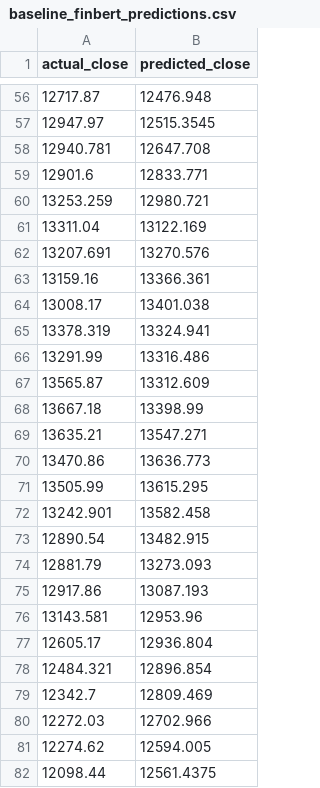
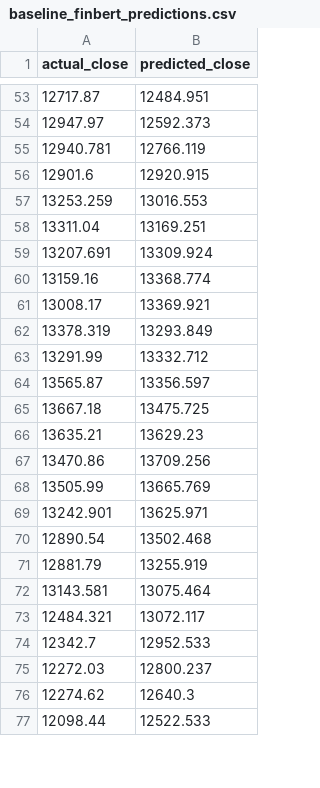
Before and after one commit to Aahan282004/DS340WAahanJanavProject, a CSV file: results/baseline_finbert_predictions.csv, drawn as a sheet; only a part is shown, gaps mark what is left out; the diff covers the shown part only.

```diff
--- a/results/baseline_finbert_predictions.csv
+++ b/results/baseline_finbert_predictions.csv
@@ -56,27 +53,25 @@ actual_close,predicted_close
-12717.87,12476.948
-12947.97,12515.3545
-12940.781,12647.708
-12901.6,12833.771
-13253.259,12980.721
-13311.04,13122.169
-13207.691,13270.576
-13159.16,13366.361
-13008.17,13401.038
-13378.319,13324.941
-13291.99,13316.486
-13565.87,13312.609
-13667.18,13398.99
-13635.21,13547.271
-13470.86,13636.773
-13505.99,13615.295
-13242.901,13582.458
-12890.54,13482.915
-12881.79,13273.093
-12917.86,13087.193
-13143.581,12953.96
-12605.17,12936.804
-12484.321,12896.854
-12342.7,12809.469
-12272.03,12702.966
-12274.62,12594.005
-12098.44,12561.4375
+12717.87,12484.951
+12947.97,12592.373
+12940.781,12766.119
+12901.6,12920.915
+13253.259,13016.553
+13311.04,13169.251
+13207.691,13309.924
+13159.16,13368.774
+13008.17,13369.921
+13378.319,13293.849
+13291.99,13332.712
+13565.87,13356.597
+13667.18,13475.725
+13635.21,13629.23
+13470.86,13709.256
+13505.99,13665.769
+13242.901,13625.971
+12890.54,13502.468
+12881.79,13255.919
+13143.581,13075.464
+12484.321,13072.117
+12342.7,12952.533
+12272.03,12800.237
+12274.62,12640.3
+12098.44,12522.533
```
Also changed, not shown: 2 added rows, 5 removed rows and 67 edited cells elsewhere in this file, results/weighted_finbert_predictions.csv, 17 other files.
